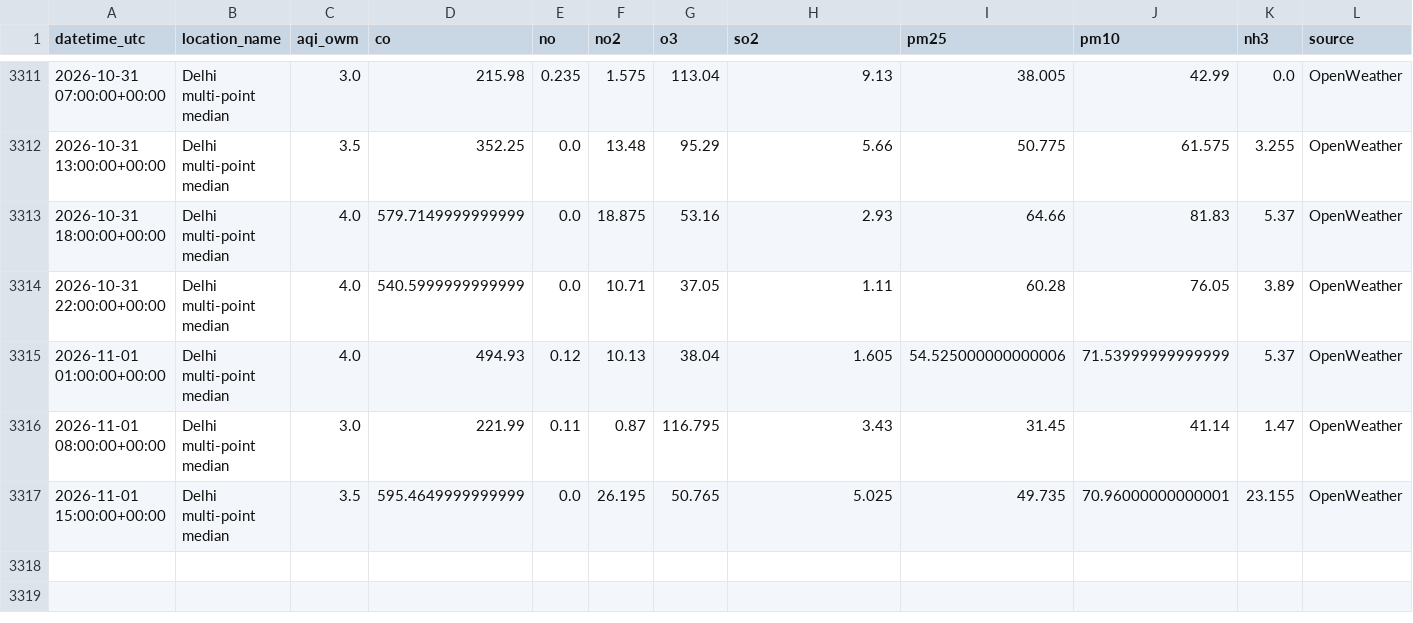
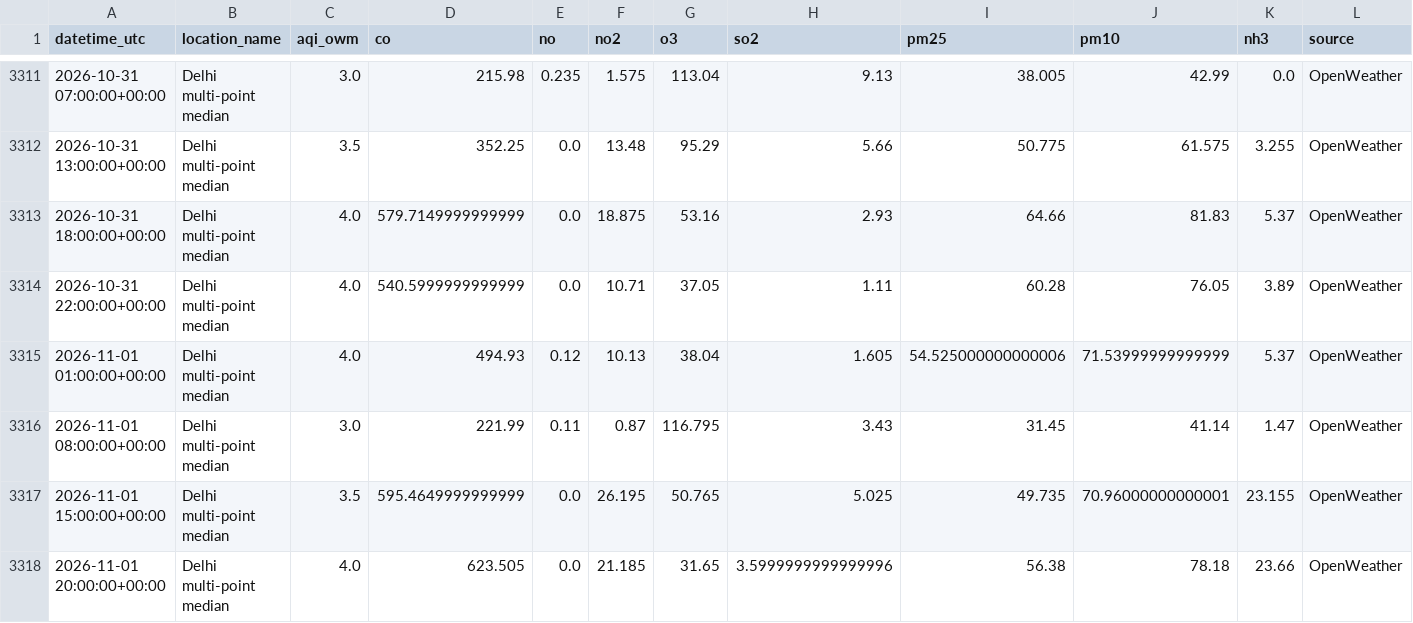
Before and after one commit to harshsharma5468/Delhi_AQI_prediction, a CSV file: aqi_data.csv, drawn as a sheet; only a part is shown, gaps mark what is left out; rows hold the shown columns only; the diff names each change by its address in the sheet, - before the commit and + after, or states it on an @@ line.

```diff
--- a/aqi_data.csv
+++ b/aqi_data.csv
+row 3318: 2026-11-01 20:00:00+00:00 | Delhi multi-point median | 4.0 | 623.505 | 0.0 | 21.185 | 31.65 | 3.5999999999999996 | 56.38 | 78.18 | 23.66 | OpenWeather
```
Also changed, not shown: 2 other files.
